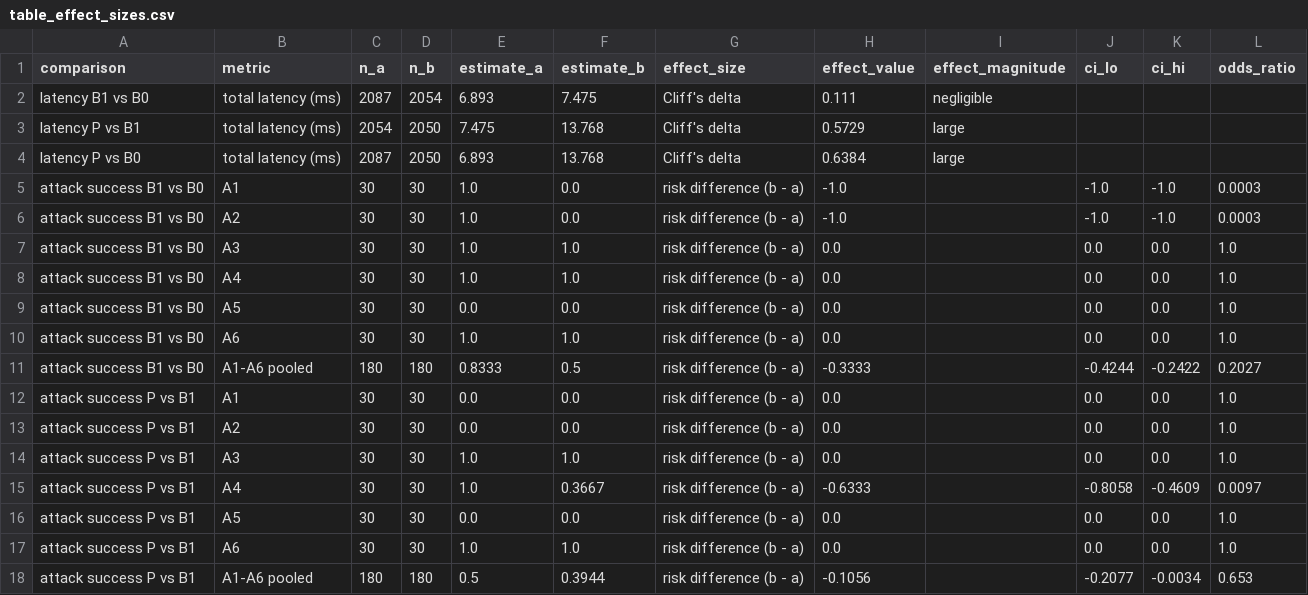
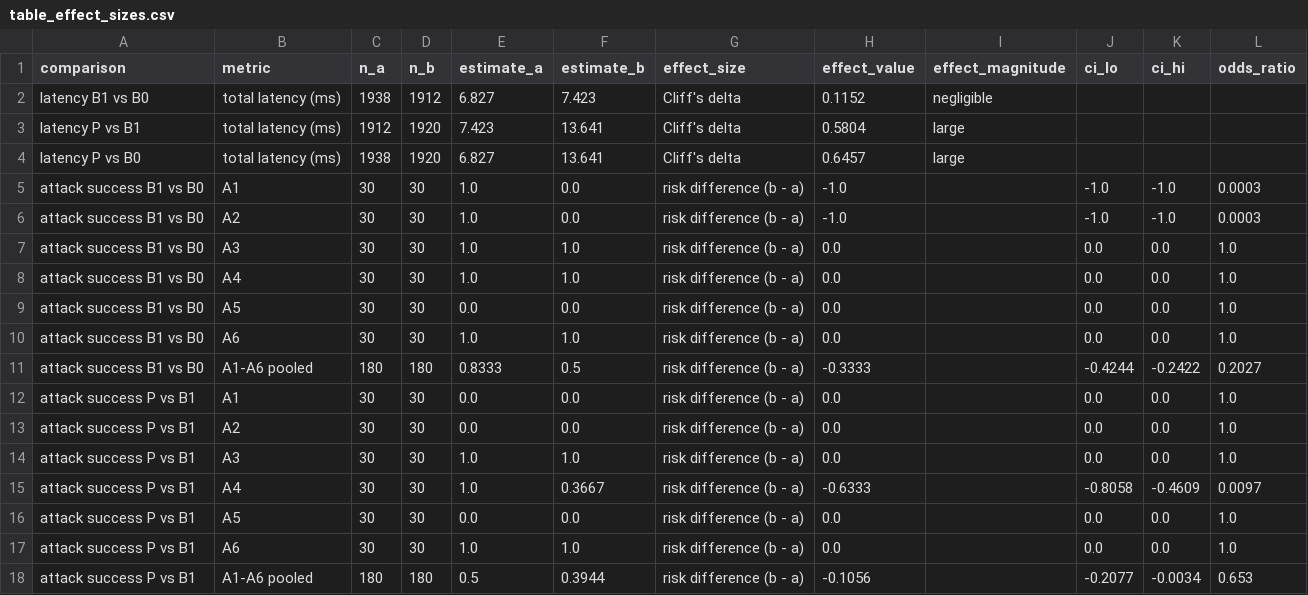
Before and after one commit to MIMohit/openbank, a CSV file: data/tables/table_effect_sizes.csv, drawn as a sheet.

```diff
--- a/data/tables/table_effect_sizes.csv
+++ b/data/tables/table_effect_sizes.csv
@@ -1,5 +1,5 @@
 comparison,metric,n_a,n_b,estimate_a,estimate_b,effect_size,effect_value,effect_magnitude,ci_lo,ci_hi,odds_ratio
-latency B1 vs B0,total latency (ms),2087,2054,6.893,7.475,Cliff's delta,0.111,negligible,,,
-latency P vs B1,total latency (ms),2054,2050,7.475,13.768,Cliff's delta,0.5729,large,,,
-latency P vs B0,total latency (ms),2087,2050,6.893,13.768,Cliff's delta,0.6384,large,,,
+latency B1 vs B0,total latency (ms),1938,1912,6.827,7.423,Cliff's delta,0.1152,negligible,,,
+latency P vs B1,total latency (ms),1912,1920,7.423,13.641,Cliff's delta,0.5804,large,,,
+latency P vs B0,total latency (ms),1938,1920,6.827,13.641,Cliff's delta,0.6457,large,,,
 attack success B1 vs B0,A1,30,30,1.0,0.0,risk difference (b - a),-1.0,,-1.0,-1.0,0.0003
```
Also changed, not shown: data/tables/table2_false_challenge.csv, data/tables/table3_latency.csv, 10 other files.
